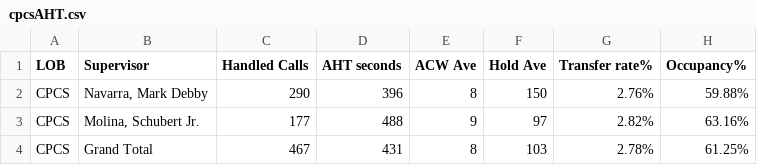
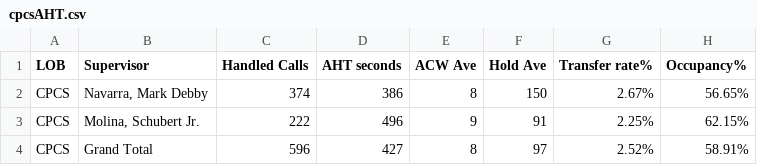
Before and after one commit to CGS-J/CPCS-AHT, a CSV file: cpcsAHT.csv, drawn as a sheet.

```diff
--- a/cpcsAHT.csv
+++ b/cpcsAHT.csv
@@ -1,4 +1,4 @@
 LOB,Supervisor,Handled Calls ,AHT seconds,ACW Ave,Hold Ave,Transfer rate%,Occupancy%
-CPCS,"Navarra, Mark Debby",290,396,8,150,2.76%,59.88%
-CPCS,"Molina, Schubert Jr.",177,488,9,97,2.82%,63.16%
-CPCS,Grand Total,467,431,8,103,2.78%,61.25%
+CPCS,"Navarra, Mark Debby",374,386,8,150,2.67%,56.65%
+CPCS,"Molina, Schubert Jr.",222,496,9,91,2.25%,62.15%
+CPCS,Grand Total,596,427,8,97,2.52%,58.91%
```
Also changed, not shown: cpcs.csv, 1 other file.
